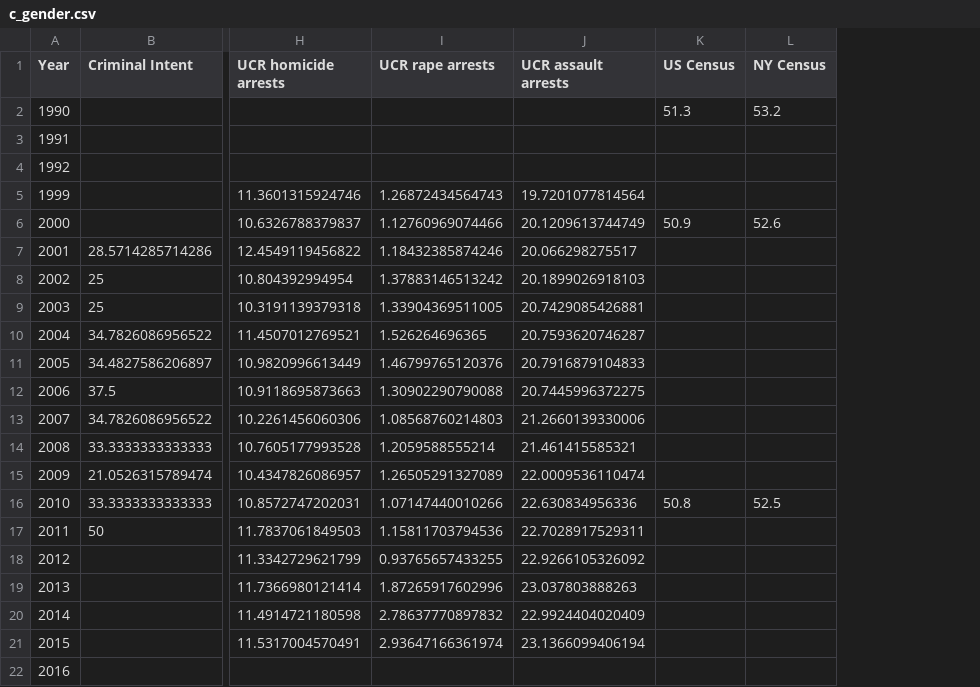
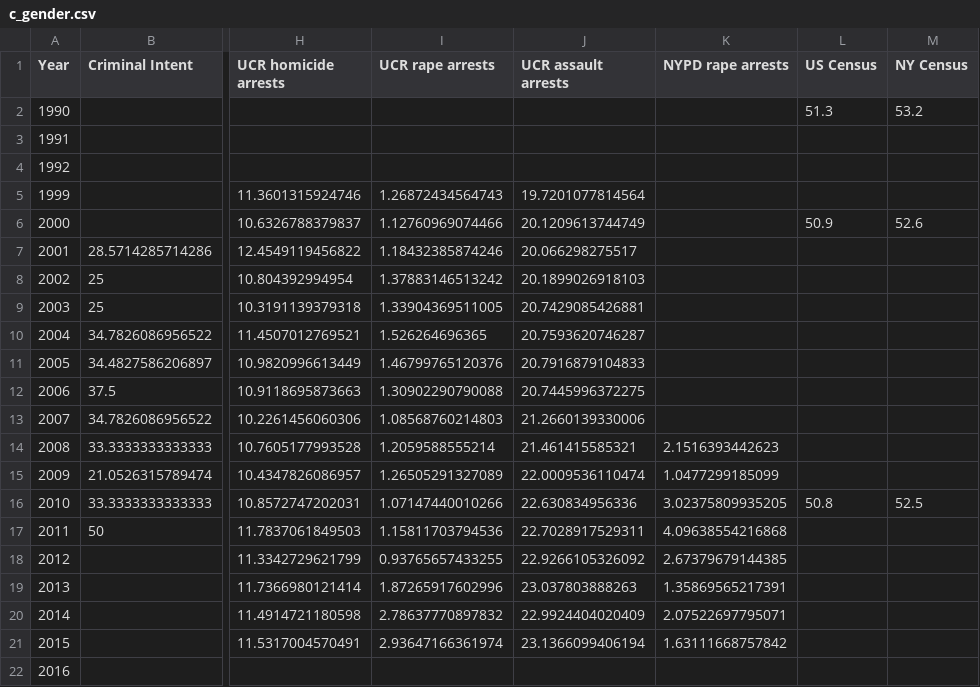
Before and after one commit to notnews/face_of_crime, a CSV file: tabs/c_gender.csv, drawn as a sheet; only a part is shown, gaps mark what is left out; the diff names each change by its address in the sheet, - before the commit and + after, or states it on an @@ line.

Commit message:
Add checked NYPD female rape arrest reference

```diff
--- a/tabs/c_gender.csv
+++ b/tabs/c_gender.csv
+column K (NYPD rape arrests), rows 14-21: 2.1516393442623 | 1.0477299185099 | 3.02375809935205 | 4.09638554216868 | 2.67379679144385 | 1.35869565217391 | 2.07522697795071 | 1.63111668757842
```
Also changed, not shown: docs/source_manifest.csv, tabs/benchmarks.csv, 15 other files.
